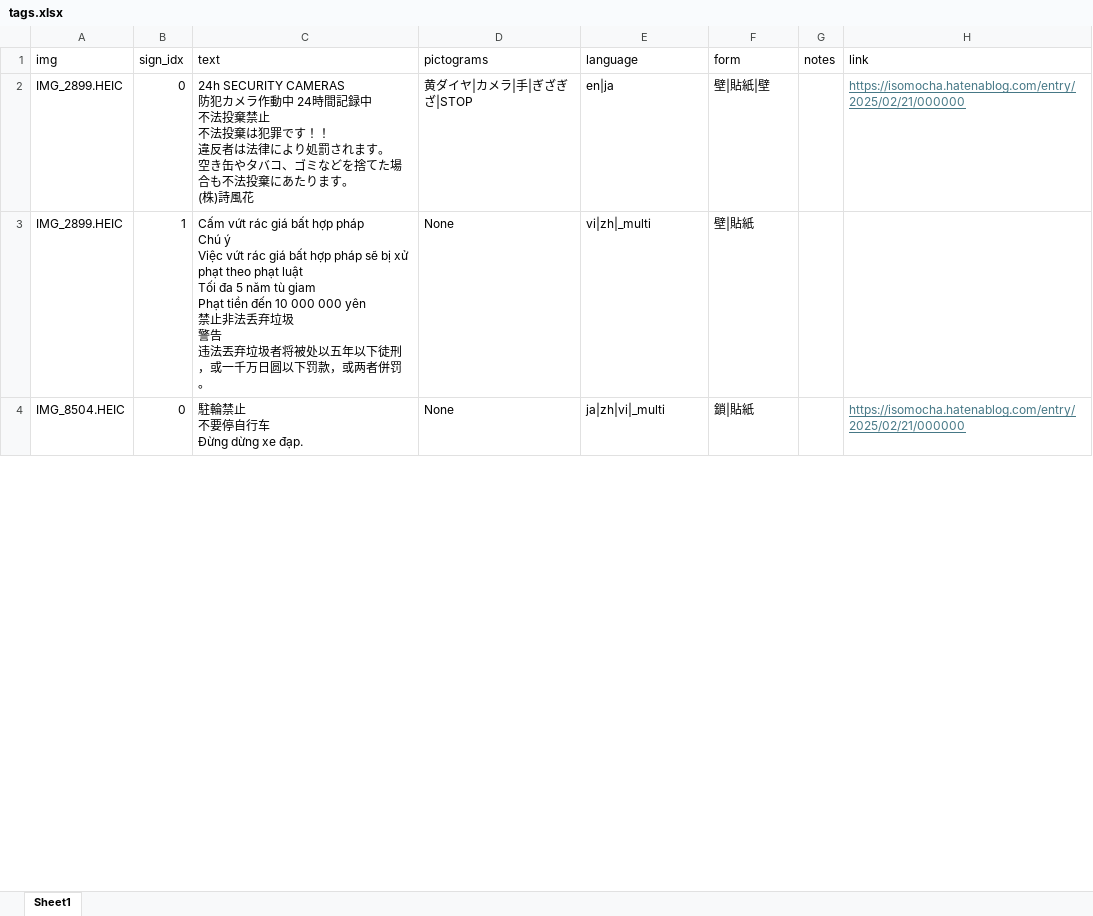
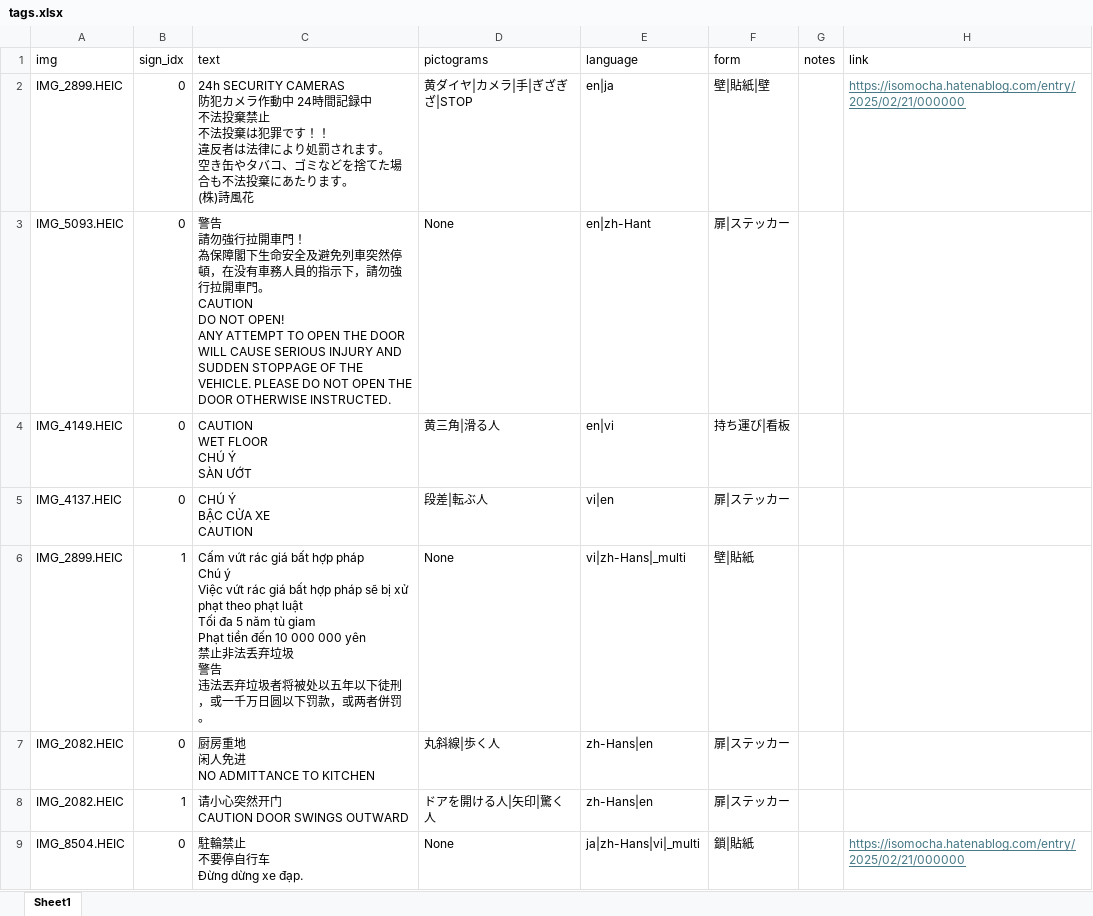
Before and after one commit to piijey/kanban, an Excel workbook: data_excel/tags.xlsx, sheet Sheet1, drawn as a sheet; only a part is shown; values as stored, in another font and other column widths than the file's, no borders; addresses are those after the commit; ↵ is a line break in a cell; the diff covers the shown part only; the diff names each change by its address in the sheet, - before the commit and + after, or states it on an @@ line.

```diff
--- a/data_excel/tags.xlsx (sheet Sheet1)
+++ b/data_excel/tags.xlsx (sheet Sheet1)
+row 3: IMG_5093.HEIC | 0 | 警告 ↵ 請勿強行拉開車門！ ↵ 為保障閣下生命安全及避免列車突然停頓，在没有車務人員的指示下，請勿強行拉開車門。 ↵ CAUTION ↵ DO NOT OPEN! ↵ ANY ATTEMPT TO OPEN THE DOOR WILL CAUSE SERIOUS INJURY AND SUDDEN STOPPAGE OF THE VEHICLE. PLEASE DO NOT OPEN THE DOOR OTHERWISE INSTRUCTED. | None | en|zh-Hant | 扉|ステッカー
+row 4: IMG_4149.HEIC | 0 | CAUTION ↵ WET FLOOR ↵ CHÚ Ý ↵ SÀN ƯỚT | 黄三角|滑る人 | en|vi | 持ち運び|看板
+row 5: IMG_4137.HEIC | 0 | CHÚ Ý ↵ BẬC CỬA XE ↵ CAUTION | 段差|転ぶ人 | vi|en | 扉|ステッカー
-E6 (language): vi|zh|_multi
+E6 (language): vi|zh-Hans|_multi
+row 7: IMG_2082.HEIC | 0 | 厨房重地 ↵ 闲人免进 ↵ NO ADMITTANCE TO KITCHEN | 丸斜線|歩く人 | zh-Hans|en | 扉|ステッカー
+row 8: IMG_2082.HEIC | 1 | 请小心突然开门 ↵ CAUTION DOOR SWINGS OUTWARD | ドアを開ける人|矢印|驚く人 | zh-Hans|en | 扉|ステッカー
-E9 (language): ja|zh|vi|_multi
+E9 (language): ja|zh-Hans|vi|_multi
```
Also changed, not shown: 2 added rows and 26 edited cells elsewhere in this sheet, 9 other files.
